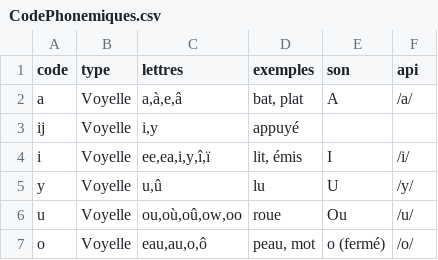
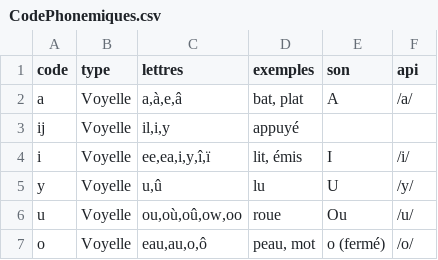
Before and after one commit to simonmoreau/Chiron, a CSV file: References/CodePhonemiques.csv, drawn as a sheet; only a part is shown.

```diff
--- a/References/CodePhonemiques.csv
+++ b/References/CodePhonemiques.csv
@@ -2,3 +2,3 @@ code;type;lettres;exemples;son;api
 a;Voyelle;a,à,e,â;bat, plat;A;/a/
-ij;Voyelle;i,y;appuyé;;
+ij;Voyelle;il,i,y;appuyé;;
 i;Voyelle;ee,ea,i,y,î,ï;lit, émis;I;/i/
```
Also changed, not shown: 3 other files.
